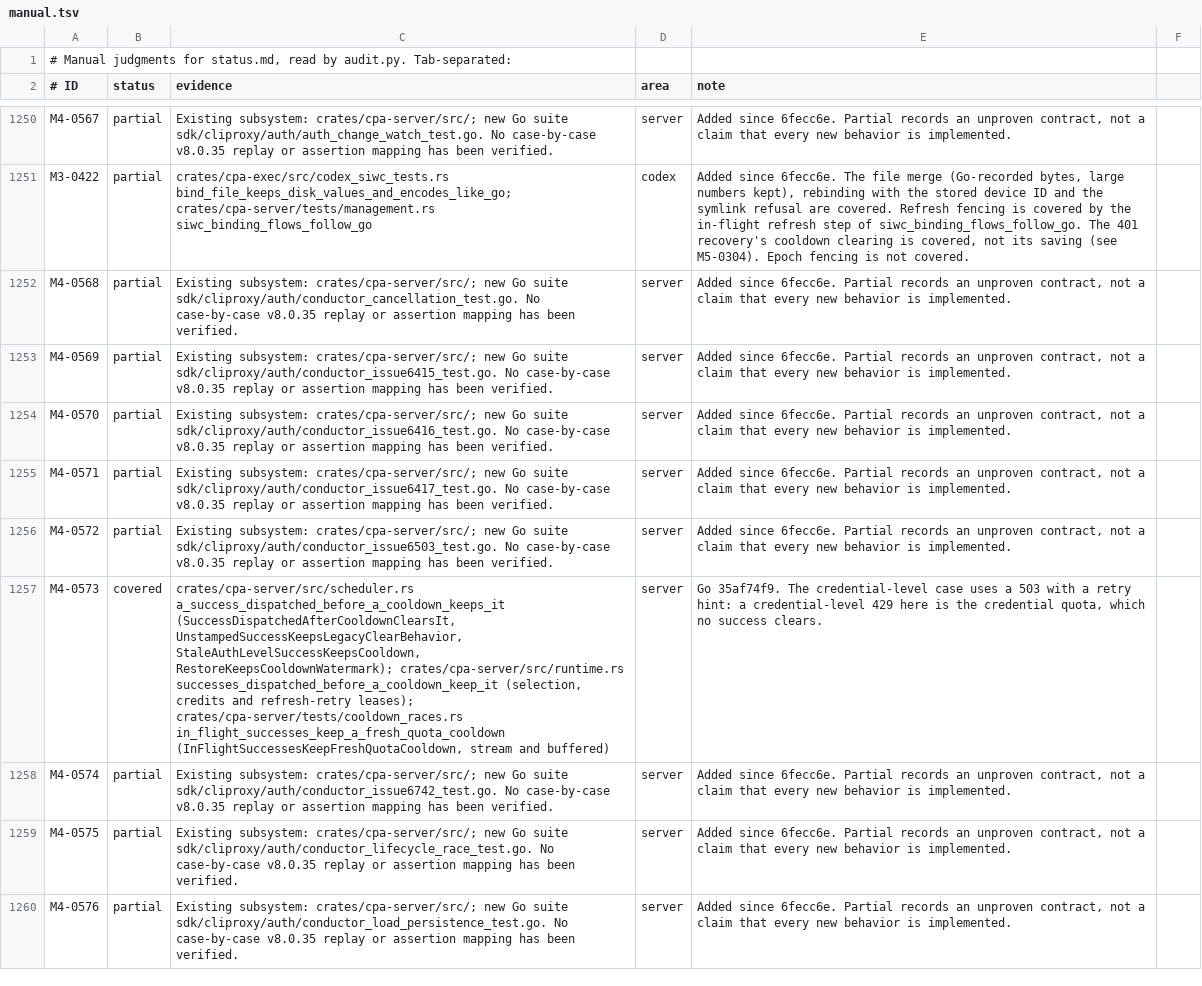
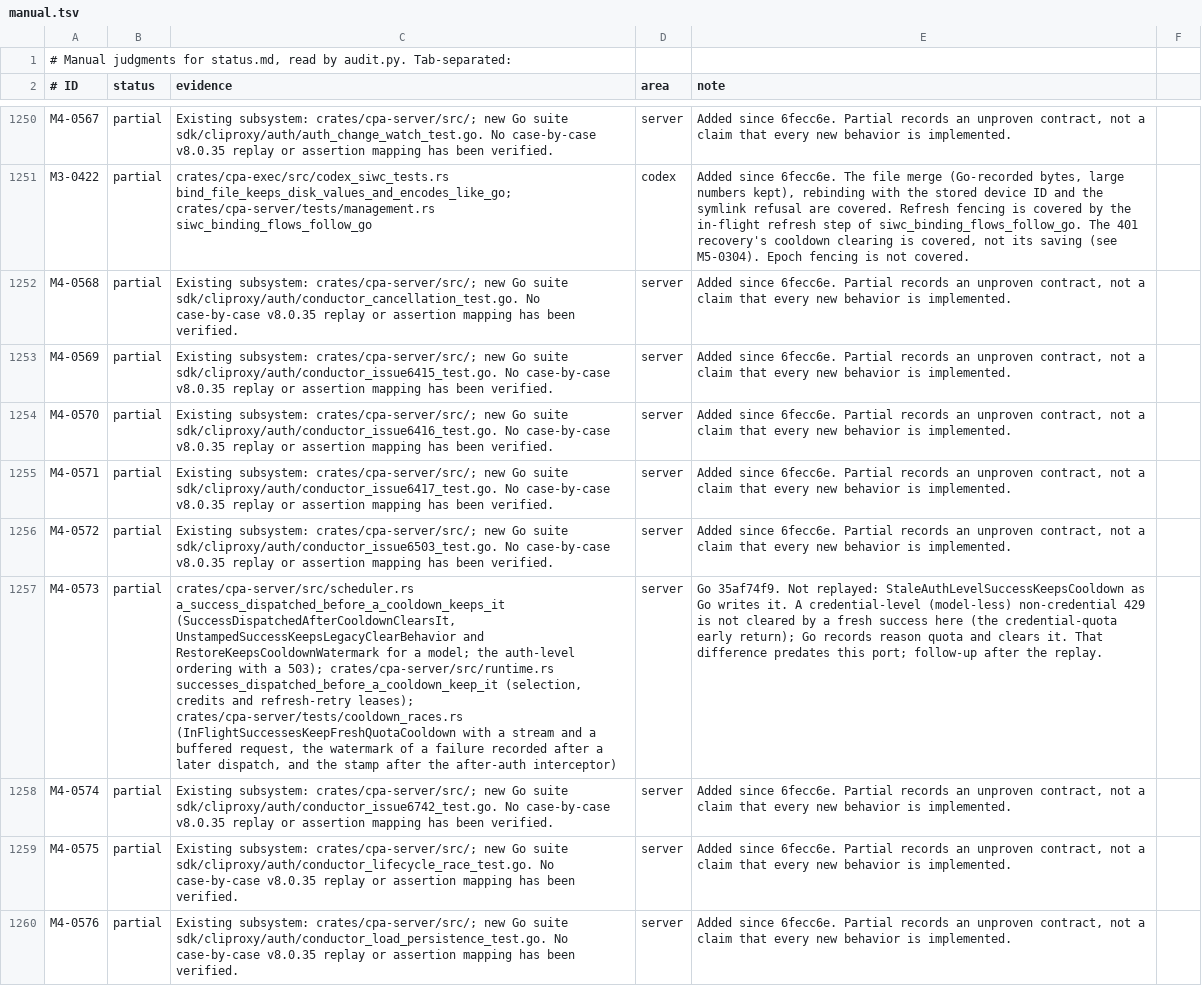
Before and after one commit to DarkEden-coding/sub-api-proxy, a TSV file: docs/parity-audit/manual.tsv, drawn as a sheet; only a part is shown, gaps mark what is left out; the diff names each change by its address in the sheet, - before the commit and + after, or states it on an @@ line.

Commit message:
Stamp each dispatch right before it executes; keep M4-0573 partial
Go stamps an execution after the after-auth interceptor, right before the
executor runs. The first attempt now takes its stamp there too, so a request
whose interceptor was still running when a 429 was recorded clears it on
success. A credential-level failure stamps the credential even when it skips
the cooldown, as Go's auth-level branch does.

The router test now waits with bounded completion checks and pins the
watermark: the refused request was dispatched before the buffered one. A
recorder-plugin test holds the after-auth interceptor across a recorded 429.

M4-0573 stays partial: a model-less non-credential 429 is not cleared by a
fresh success here, where Go clears it. That predates this port.

Amp-Thread-ID: https://ampcode.com/threads/T-01a15a6b-dbe7-72db-ac65-6b896ff6e21e
Co-authored-by: Amp <amp@ampcode.com>

```diff
--- a/docs/parity-audit/manual.tsv
+++ b/docs/parity-audit/manual.tsv
-B1257 (status): covered
+B1257 (status): partial
-C1257 (evidence): …a_success_dispatched_before_a_cooldown_keeps_it (SuccessDispatchedAfterCooldownClearsIt, UnstampedSuccessKeepsLegacyClearBehavior, StaleAuthLevelSuccessKeepsCooldown, RestoreKeepsCooldownWatermark); crates/cpa-server/src/runtime.rs successes_dispatched_before_a_cooldown_keep_it (selection, credits and refresh-retry leases); crates/cpa-server/tests/cooldown_races.rs in_flight_successes_keep_a_fresh_quota_cooldown (InFlightSuccessesKeepFreshQuotaCooldown, stream and buffered)
+C1257 (evidence): …a_success_dispatched_before_a_cooldown_keeps_it (SuccessDispatchedAfterCooldownClearsIt, UnstampedSuccessKeepsLegacyClearBehavior and RestoreKeepsCooldownWatermark for a model; the auth-level ordering with a 503); crates/cpa-server/src/runtime.rs successes_dispatched_before_a_cooldown_keep_it (selection, credits and refresh-retry leases); crates/cpa-server/tests/cooldown_races.rs (InFlightSuccessesKeepFreshQuotaCooldown with a stream and a buffered request, the watermark of a failure recorded after a later dispatch, and the stamp after the after-auth interceptor)
-E1257 (note): Go 35af74f9. The credential-level case uses a 503 with a retry hint: a credential-level 429 here is the credential quota, which no success clears.
+E1257 (note): Go 35af74f9. Not replayed: StaleAuthLevelSuccessKeepsCooldown as Go writes it. A credential-level (model-less) non-credential 429 is not cleared by a fresh success here (the credential-quota early return); Go records reason quota and clears it. That difference predates this port; follow-up after the replay.
```
Also changed, not shown: 4 other files.
